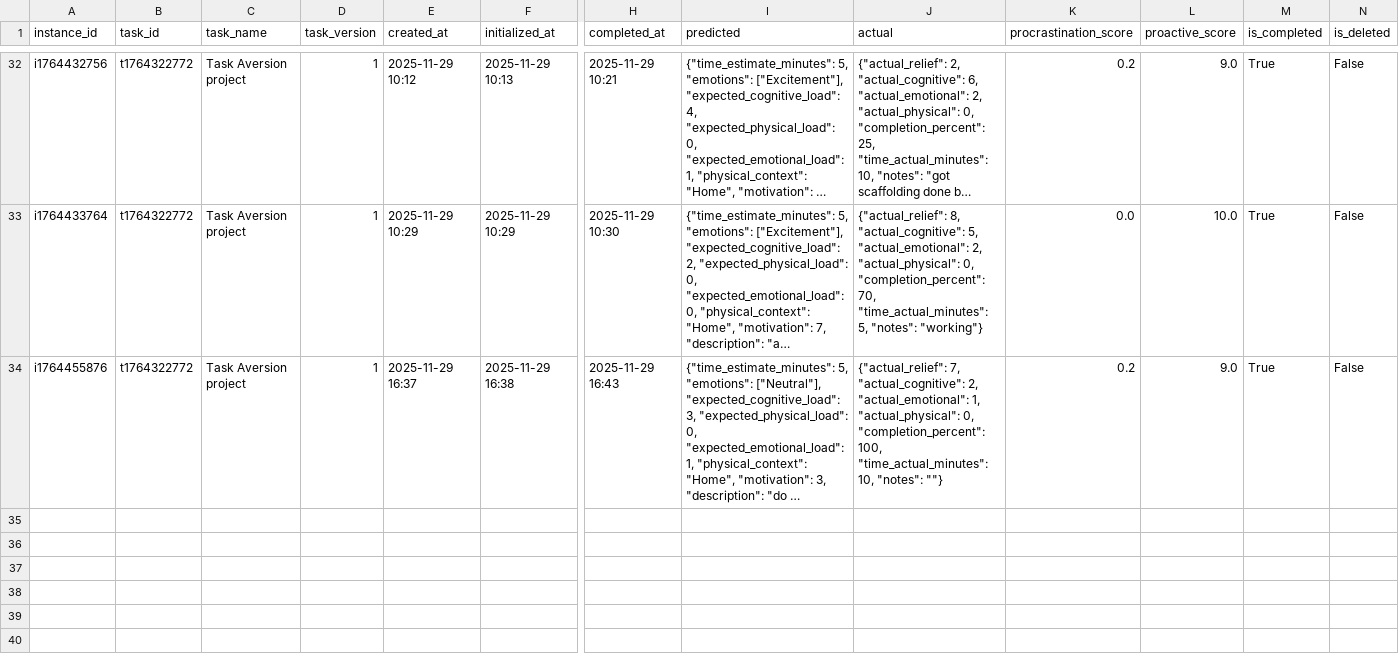
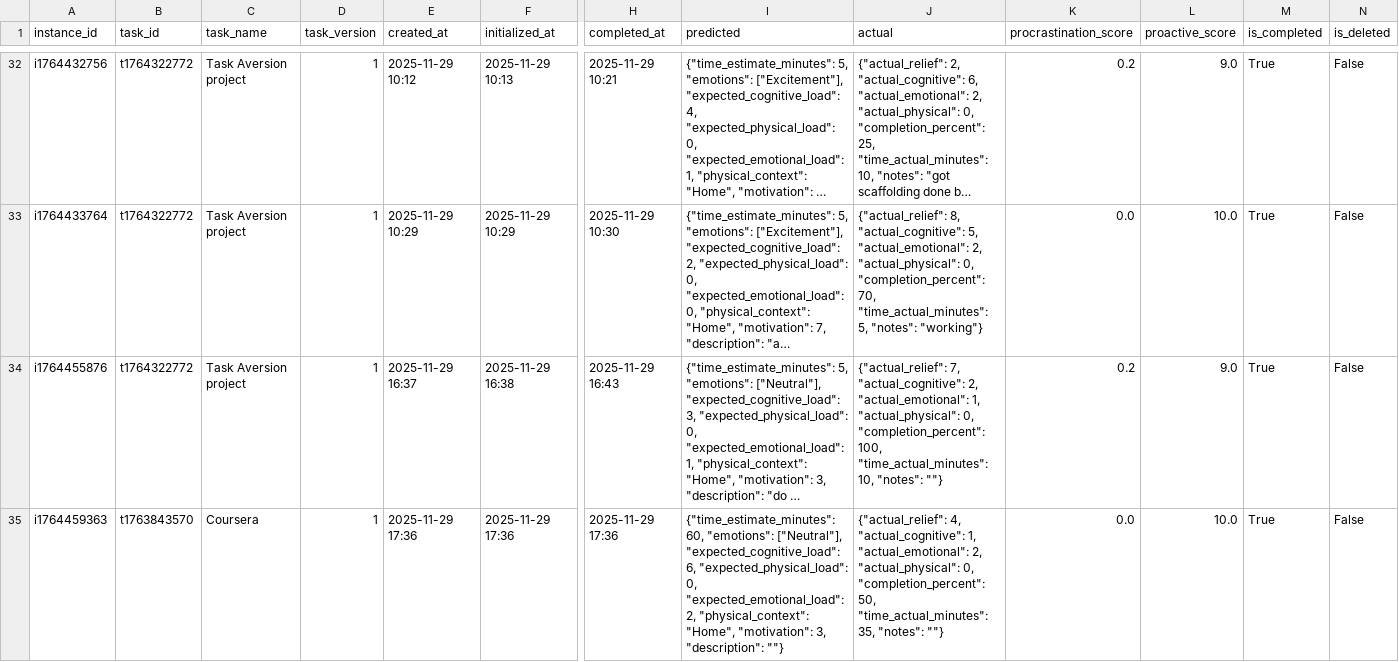
Before and after one commit to Sesquii/Task_aversion_system, a CSV file: task_aversion_app/data/task_instances.csv, drawn as a sheet; only a part is shown, gaps mark what is left out; long unchanged cells end in …; rows hold the shown columns only; the diff names each change by its address in the sheet, - before the commit and + after, or states it on an @@ line.

Commit message:
doing a sync

```diff
--- a/task_aversion_app/data/task_instances.csv
+++ b/task_aversion_app/data/task_instances.csv
+row 35: i1764459363 | t1763843570 | Coursera | 1 | 2025-11-29 17:36 | 2025-11-29 17:36 | 2025-11-29 17:36 | {"time_estimate_minutes": 60, "emotions": ["Neutral"], "expected_cognitive_load": 6, "expected_physical_load": 0, "expected_emotional_load": 2, "physical_context": "Home", "motivation": 3, "description": ""} | {"actual_relief": 4, "actual_cognitive": 1, "actual_emotional": 2, "actual_physical": 0, "completion_percent": 50, "time_actual_minutes": 35, "notes": ""} | 0.0 | 10.0 | True | False
```
